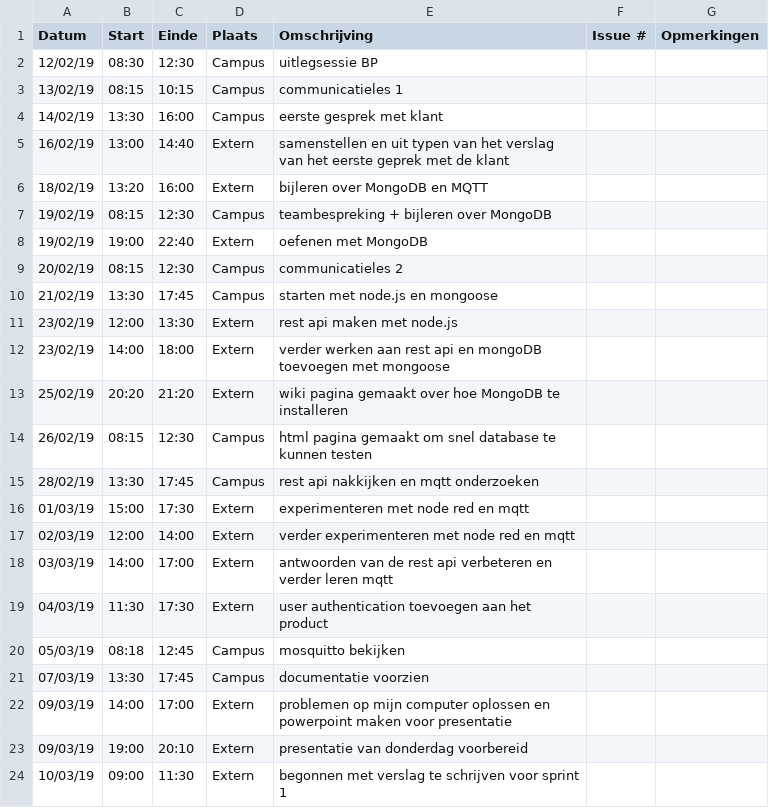
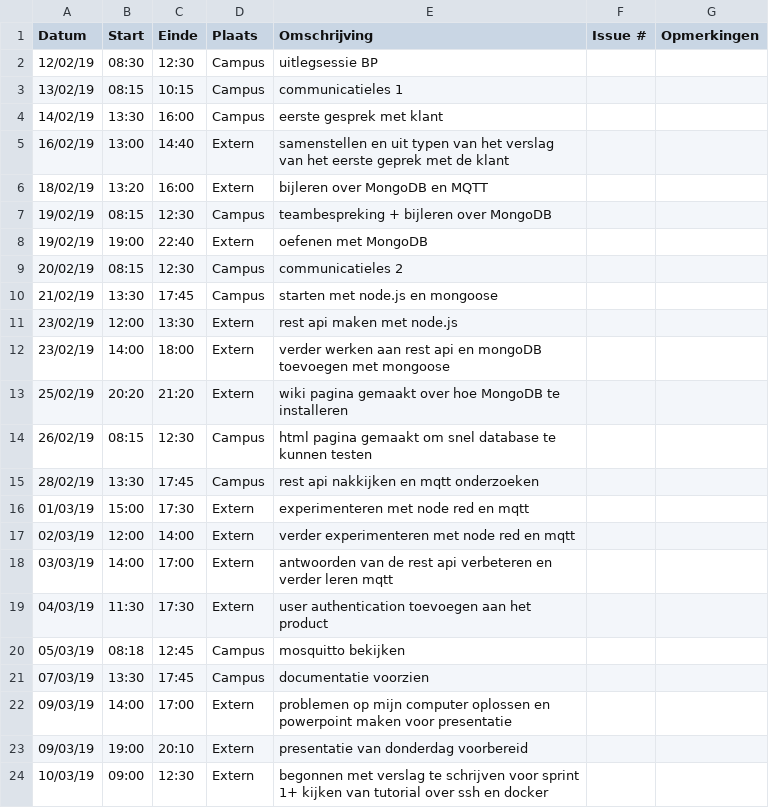
Before and after one commit to WouterStemgee/inventory-management-system-autonomous-drones, a CSV file: logboeken/EveraertKarel.csv, drawn as a sheet.

Commit message:
Update EveraertKarel.csv

```diff
--- a/logboeken/EveraertKarel.csv
+++ b/logboeken/EveraertKarel.csv
@@ -23,2 +23,2 @@ Datum,Start,Einde,Plaats,Omschrijving,Issue #,Opmerkingen
 09/03/19,19:00,20:10,Extern,presentatie van donderdag voorbereid,,
-10/03/19,09:00,11:30,Extern,begonnen met verslag te schrijven voor sprint 1,,
+10/03/19,09:00,12:30,Extern,begonnen met verslag te schrijven voor sprint 1+ kijken van tutorial over ssh en docker,,
```
